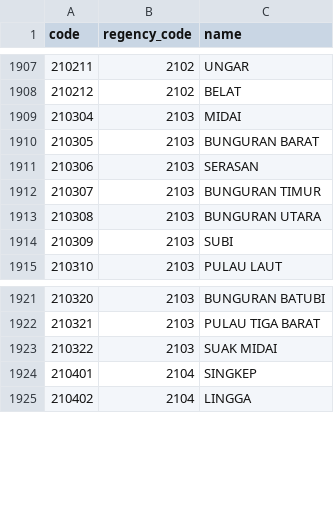
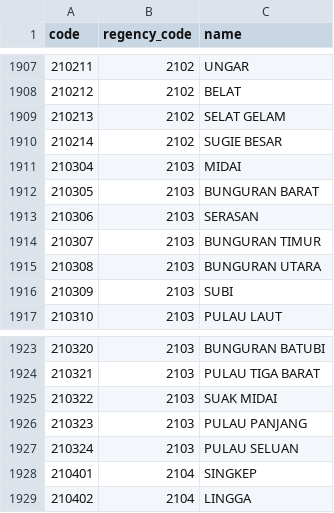
Before and after one commit to fityannugroho/idn-area-data, a CSV file: data/districts.csv, drawn as a sheet; only a part is shown, gaps mark what is left out; the diff names each change by its address in the sheet, - before the commit and + after, or states it on an @@ line.

Commit message:
feat(data/districts): add some districts in provinces 21 Based on REF-2022-2

```diff
--- a/data/districts.csv
+++ b/data/districts.csv
+row 1909: 210213 | 2102 | SELAT GELAM
+row 1910: 210214 | 2102 | SUGIE BESAR
+row 1926: 210323 | 2103 | PULAU PANJANG
+row 1927: 210324 | 2103 | PULAU SELUAN
```
